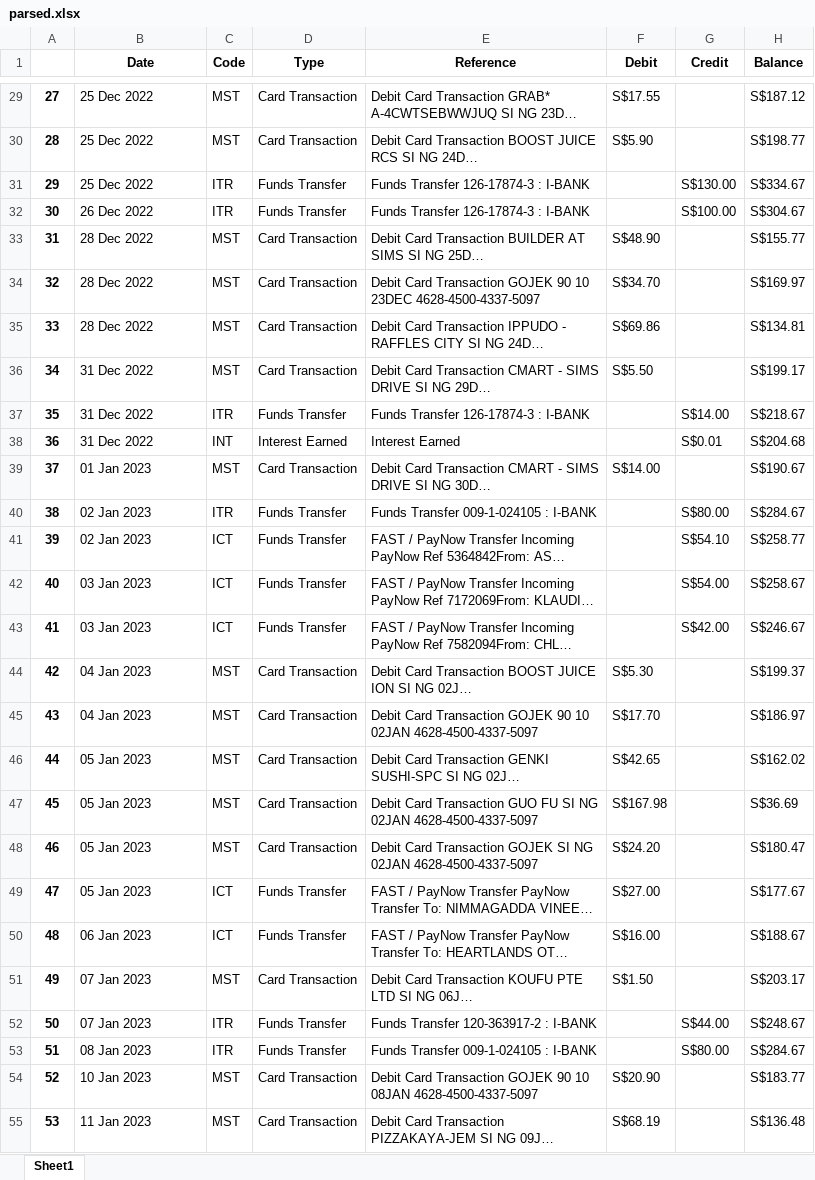
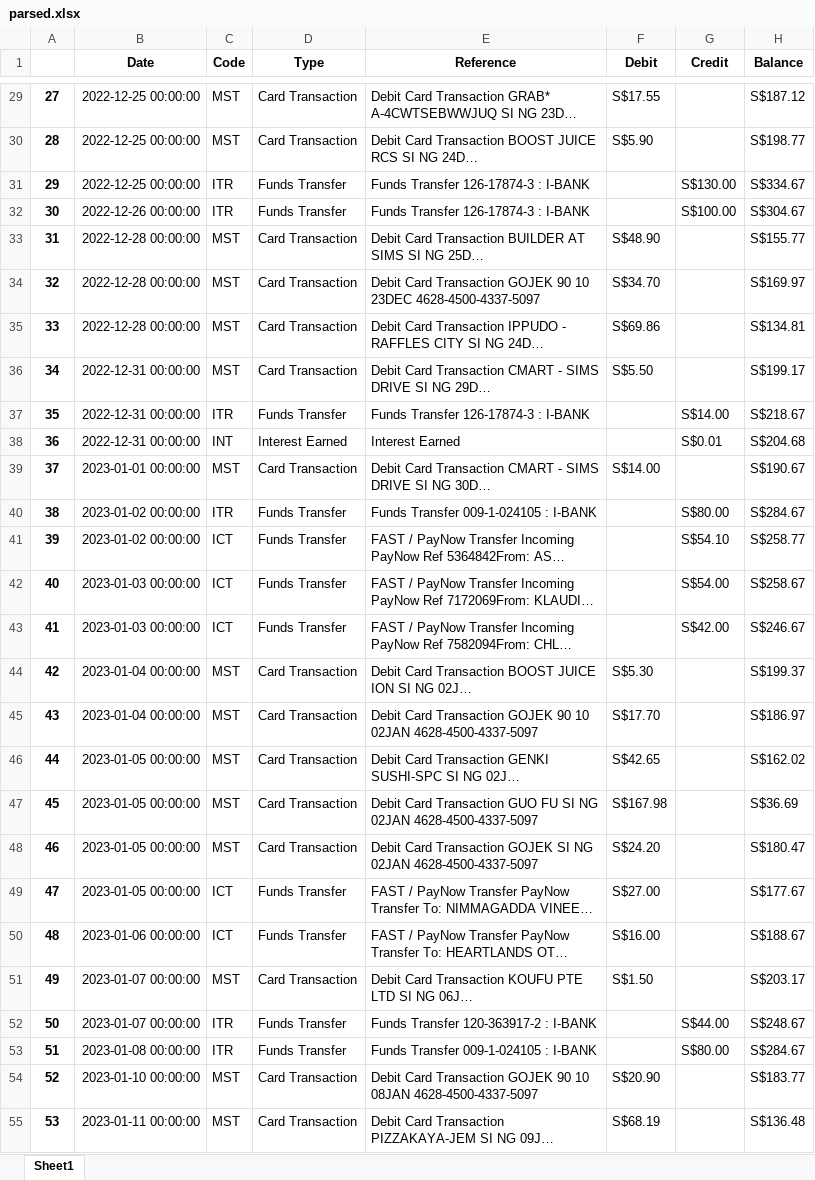
Before and after one commit to ryanueda/OCR-Finance-Dashboard-Analytics, an Excel workbook: parsed.xlsx, sheet Sheet1, drawn as a sheet; only a part is shown, gaps mark what is left out; long unchanged cells end in …; values as stored, in another font and other column widths than the file's, no borders; the diff covers the shown part only; the diff names each change by its address in the sheet, - before the commit and + after, or states it on an @@ line.

```diff
--- a/parsed.xlsx (sheet Sheet1)
+++ b/parsed.xlsx (sheet Sheet1)
-B29:B31 (Date): 25 Dec 2022
+B29:B31 (Date): 2022-12-25 00:00:00
-B32 (Date): 26 Dec 2022
+B32 (Date): 2022-12-26 00:00:00
-B33:B35 (Date): 28 Dec 2022
+B33:B35 (Date): 2022-12-28 00:00:00
-B36:B38 (Date): 31 Dec 2022
+B36:B38 (Date): 2022-12-31 00:00:00
-B39 (Date): 01 Jan 2023
+B39 (Date): 2023-01-01 00:00:00
-B40:B41 (Date): 02 Jan 2023
+B40:B41 (Date): 2023-01-02 00:00:00
-B42:B43 (Date): 03 Jan 2023
+B42:B43 (Date): 2023-01-03 00:00:00
-B44:B45 (Date): 04 Jan 2023
+B44:B45 (Date): 2023-01-04 00:00:00
-B46:B49 (Date): 05 Jan 2023
+B46:B49 (Date): 2023-01-05 00:00:00
-B50 (Date): 06 Jan 2023
+B50 (Date): 2023-01-06 00:00:00
-B51:B52 (Date): 07 Jan 2023
+B51:B52 (Date): 2023-01-07 00:00:00
-B53 (Date): 08 Jan 2023
+B53 (Date): 2023-01-08 00:00:00
-B54 (Date): 10 Jan 2023
+B54 (Date): 2023-01-10 00:00:00
-B55 (Date): 11 Jan 2023
+B55 (Date): 2023-01-11 00:00:00
```
Also changed, not shown: 90 edited cells elsewhere in this sheet, 2 other files.
